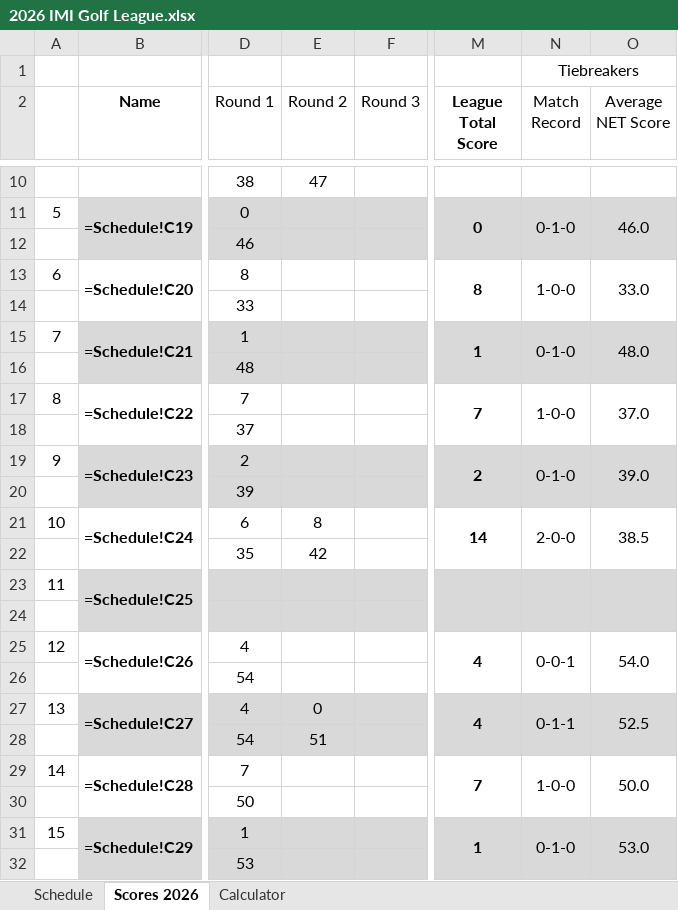
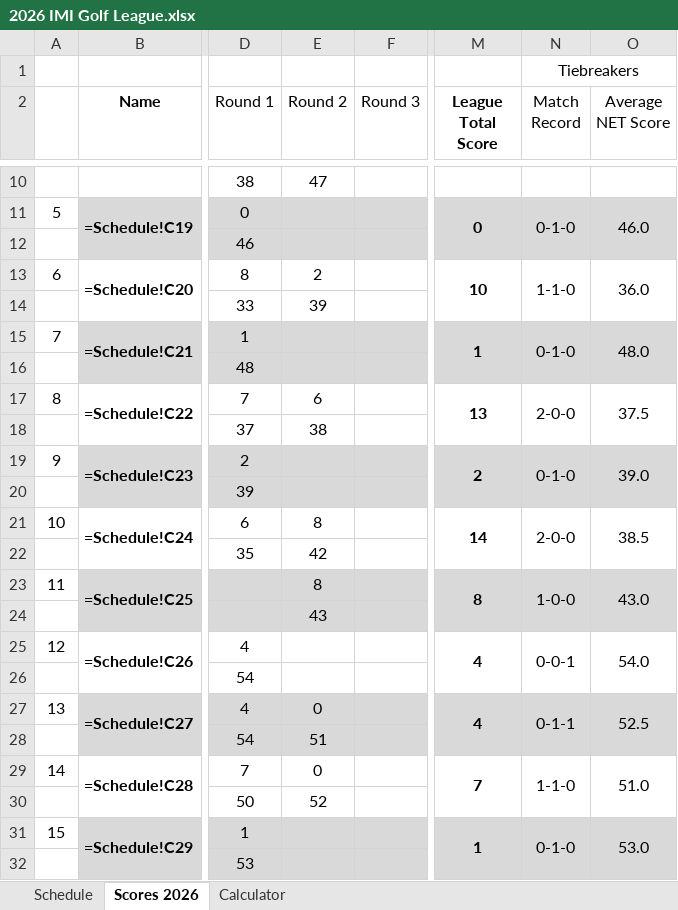
Before and after one commit to iSuite-LLC/charlotte-golf-league, an Excel workbook: 2026 IMI Golf League.xlsx, sheet Scores 2026, drawn as a sheet; only a part is shown, gaps mark what is left out; values as stored, in another font and other column widths than the file's, no borders; formulas without a stored value are shown as written; the diff names each change by its address in the sheet, - before the commit and + after, or states it on an @@ line.

```diff
--- a/2026 IMI Golf League.xlsx (sheet Scores 2026)
+++ b/2026 IMI Golf League.xlsx (sheet Scores 2026)
-E13 (Round 2): (empty)
+E13 (Round 2): 2
-M13 (League Total Score): 8
+M13 (League Total Score): 10
-N13 (Match Record): 1-0-0
+N13 (Match Record): 1-1-0
-O13 (Average NET Score): 33.0
+O13 (Average NET Score): 36.0
-E14 (Round 2): (empty)
+E14 (Round 2): 39
-E17 (Round 2): (empty)
+E17 (Round 2): 6
-M17 (League Total Score): 7
+M17 (League Total Score): 13
-N17 (Match Record): 1-0-0
+N17 (Match Record): 2-0-0
-O17 (Average NET Score): 37.0
+O17 (Average NET Score): 37.5
-E18 (Round 2): (empty)
+E18 (Round 2): 38
-E23 (Round 2): (empty)
+E23 (Round 2): 8
-M23 (League Total Score): (empty)
+M23 (League Total Score): 8
-N23 (Match Record): (empty)
+N23 (Match Record): 1-0-0
-O23 (Average NET Score): (empty)
+O23 (Average NET Score): 43.0
-E24 (Round 2): (empty)
+E24 (Round 2): 43
-E29 (Round 2): (empty)
+E29 (Round 2): 0
-N29 (Match Record): 1-0-0
+N29 (Match Record): 1-1-0
-O29 (Average NET Score): 50.0
+O29 (Average NET Score): 51.0
-E30 (Round 2): (empty)
+E30 (Round 2): 52
```
Also changed, not shown: Score Calculator.xlsx, Scores/Scores.xlsx, 2 other files.
